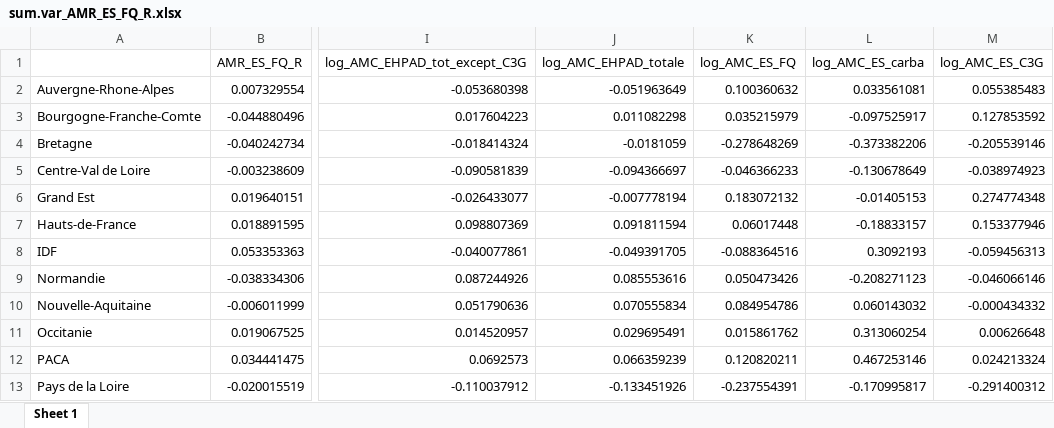
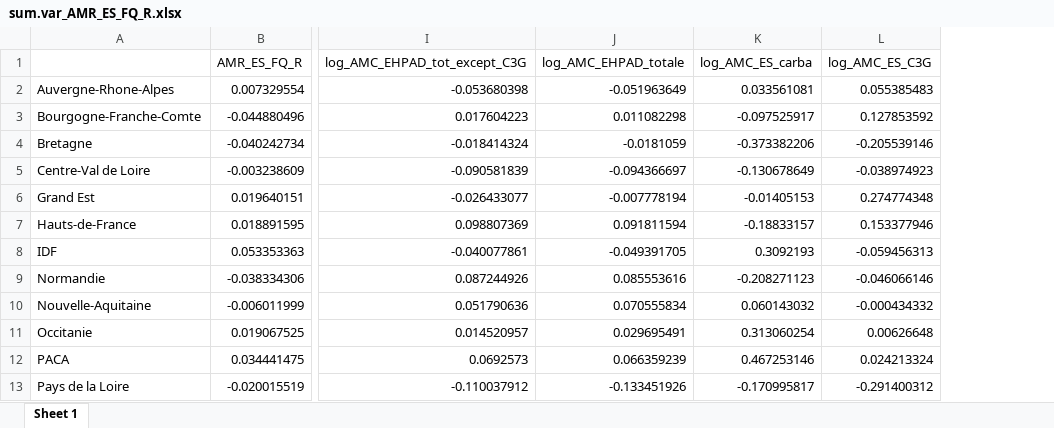
Before and after one commit to GMarTT/functional_study, an Excel workbook: df_fPC1/sum.var_AMR_ES_FQ_R.xlsx, sheet Sheet 1, drawn as a sheet; only a part is shown, gaps mark what is left out; values as stored, in another font and other column widths than the file's, no borders; the diff names each change by its address in the sheet, - before the commit and + after, or states it on an @@ line.

```diff
--- a/df_fPC1/sum.var_AMR_ES_FQ_R.xlsx (sheet Sheet 1)
+++ b/df_fPC1/sum.var_AMR_ES_FQ_R.xlsx (sheet Sheet 1)
-column K (log_AMC_ES_FQ), rows 2-13: 0.100360632 | 0.035215979 | -0.278648269 | -0.046366233 | 0.183072132 | 0.06017448 | -0.088364516 | 0.050473426 | 0.084954786 | 0.015861762 | 0.120820211 | -0.237554391
```
Also changed, not shown: df_fPC1/sum.var_AMR_EHPAD_C3G_R.xlsx, df_fPC1/sum.var_AMR_EHPAD_FQ_R.xlsx, 28 other files.
